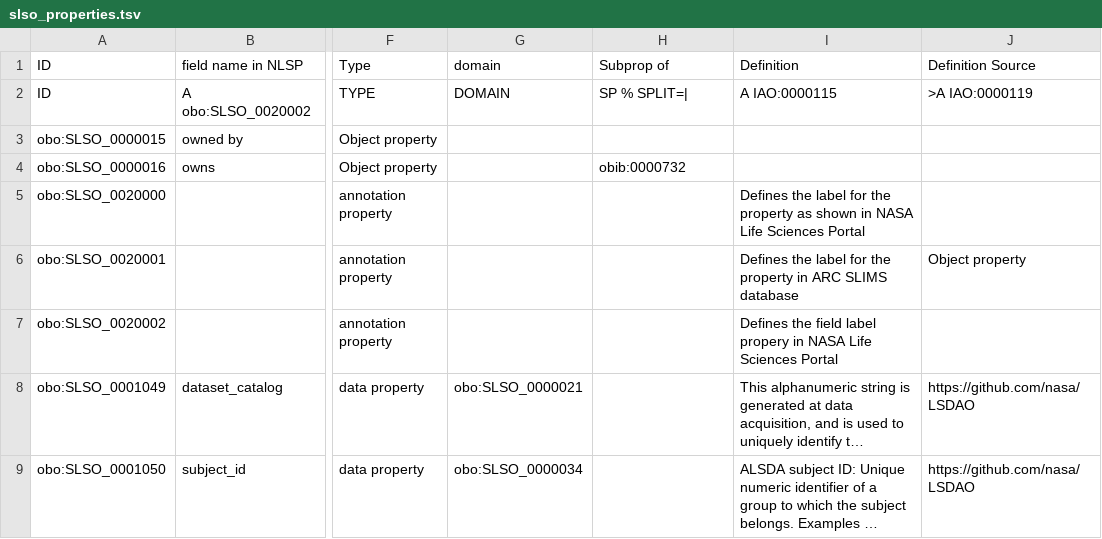
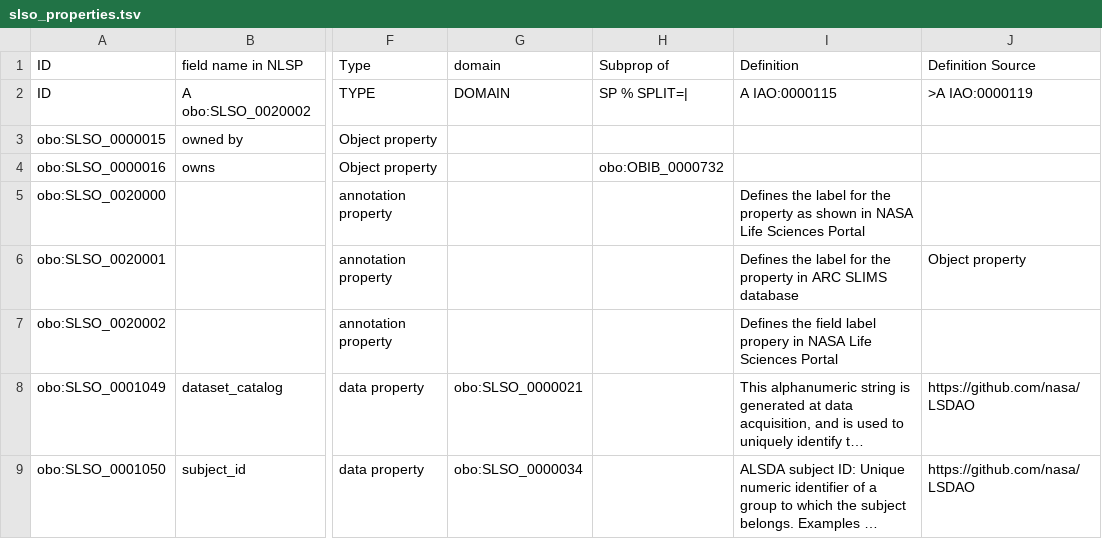
Before and after one commit to nasa/LSDAO, a TSV file: src/ontology/templates/slso_properties.tsv, drawn as a sheet; only a part is shown, gaps mark what is left out; long unchanged cells end in …; the diff names each change by its address in the sheet, - before the commit and + after, or states it on an @@ line.

```diff
--- a/src/ontology/templates/slso_properties.tsv
+++ b/src/ontology/templates/slso_properties.tsv
-H4: obib:0000732
+H4: obo:OBIB_0000732
```
Also changed, not shown: src/ontology/templates/slso_classes.tsv, 2 other files.
